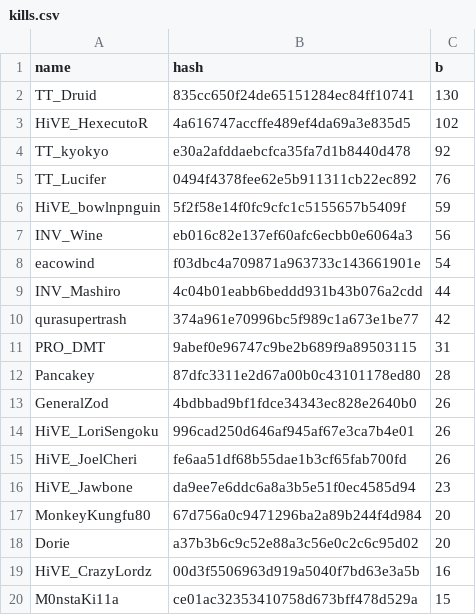
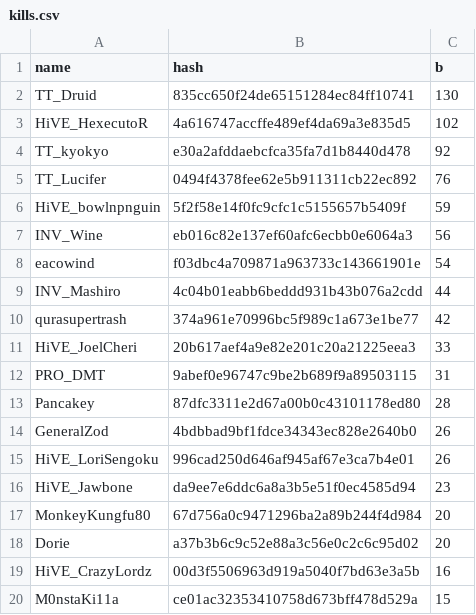
Before and after one commit to catalystblack/catalystblack.github.io, a CSV file: csv/eventide/kills.csv, drawn as a sheet.

```diff
--- a/csv/eventide/kills.csv
+++ b/csv/eventide/kills.csv
@@ -10,2 +10,3 @@ INV_Mashiro,4c04b01eabb6beddd931b43b076a2cdd,44
 qurasupertrash,374a961e70996bc5f989c1a673e1be77,42
+HiVE_JoelCheri,20b617aef4a9e82e201c20a21225eea3,33
 PRO_DMT,9abef0e96747c9be2b689f9a89503115,31
@@ -14,3 +15,2 @@ GeneralZod,4bdbbad9bf1fdce34343ec828e2640b0,26
 HiVE_LoriSengoku,996cad250d646af945af67e3ca7b4e01,26
-HiVE_JoelCheri,fe6aa51df68b55dae1b3cf65fab700fd,26
 HiVE_Jawbone,da9ee7e6ddc6a8a3b5e51f0ec4585d94,23
```
Also changed, not shown: csv/data.csv, csv/eventide/assists.csv, 3 other files.
